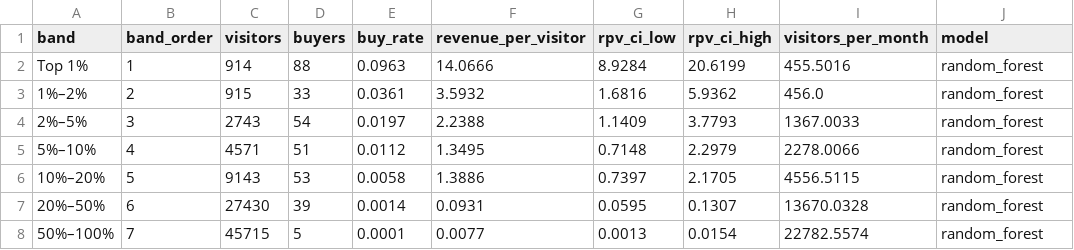
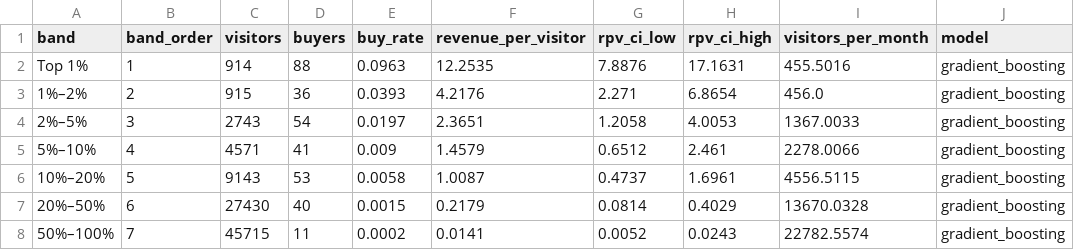
Before and after one commit to Pann13223029/merch-store-marketing-case-study, a CSV file: dashboard/data/retargeting_bands.csv, drawn as a sheet.

Commit message:
Fix fold 3's embargo, which moves the model choice to gradient boosting
Fold 3 trained through Jan 31 and validated from Mar 1, so February's
28 days left the labels of Jan 30-31 first visits looking into the
validation months. Its training now ends on Jan 29, and the embargo test
passes for every fold instead of marking fold 3 as an expected failure.

Re-running the tuning changed only fold 3's scores and no family's best
settings, but gradient boosting now leads the random forest by 0.0005
(0.0705 vs 0.0700). By the selection rule fixed before testing, it is
now the chosen model. The headline moves from 72% to 71% of real later
buyers in the top 10%, and the top 10% is worth about $700-$760 a month.

Updated: notebooks 04 and 06 (re-run), the tuning results, the analysis
write-up (new decision D-B8), the README (with a note in "Where I got it
wrong"), the executive summary, the charts, the dashboard data and the
Kaggle notebook (re-run on BigQuery).

```diff
--- a/dashboard/data/retargeting_bands.csv
+++ b/dashboard/data/retargeting_bands.csv
@@ -1,8 +1,8 @@
 band,band_order,visitors,buyers,buy_rate,revenue_per_visitor,rpv_ci_low,rpv_ci_high,visitors_per_month,model
-Top 1%,1,914,88,0.0963,14.0666,8.9284,20.6199,455.5016,random_forest
-1%–2%,2,915,33,0.0361,3.5932,1.6816,5.9362,456.0,random_forest
-2%–5%,3,2743,54,0.0197,2.2388,1.1409,3.7793,1367.0033,random_forest
-5%–10%,4,4571,51,0.0112,1.3495,0.7148,2.2979,2278.0066,random_forest
-10%–20%,5,9143,53,0.0058,1.3886,0.7397,2.1705,4556.5115,random_forest
-20%–50%,6,27430,39,0.0014,0.0931,0.0595,0.1307,13670.0328,random_forest
-50%–100%,7,45715,5,0.0001,0.0077,0.0013,0.0154,22782.5574,random_forest
+Top 1%,1,914,88,0.0963,12.2535,7.8876,17.1631,455.5016,gradient_boosting
+1%–2%,2,915,36,0.0393,4.2176,2.271,6.8654,456.0,gradient_boosting
+2%–5%,3,2743,54,0.0197,2.3651,1.2058,4.0053,1367.0033,gradient_boosting
+5%–10%,4,4571,41,0.009,1.4579,0.6512,2.461,2278.0066,gradient_boosting
+10%–20%,5,9143,53,0.0058,1.0087,0.4737,1.6961,4556.5115,gradient_boosting
+20%–50%,6,27430,40,0.0015,0.2179,0.0814,0.4029,13670.0328,gradient_boosting
+50%–100%,7,45715,11,0.0002,0.0141,0.0052,0.0243,22782.5574,gradient_boosting
```
Also changed, not shown: 14 other files.
